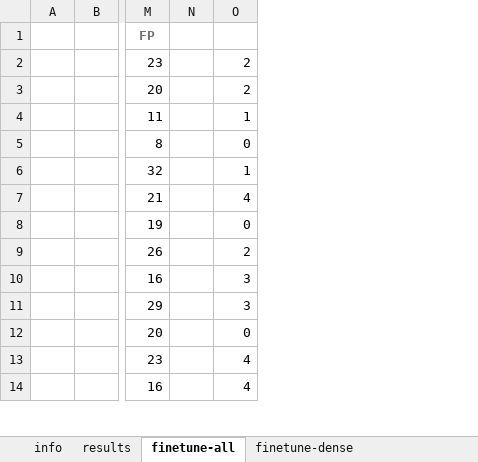
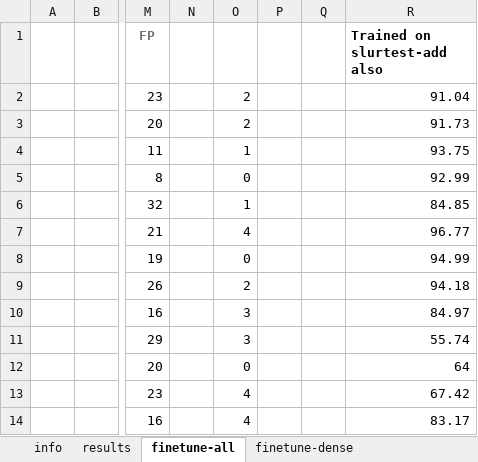
Before and after one commit to SimonFalk/beyondPianoRoll, an Excel workbook: hfc-files/articulated_onset_detection_hfc.xlsx, sheet finetune-all, drawn as a sheet; only a part is shown, gaps mark what is left out; values as stored, in another font and other column widths than the file's, no borders; the diff names each change by its address in the sheet, - before the commit and + after, or states it on an @@ line.

Commit message:
new results

```diff
--- a/hfc-files/articulated_onset_detection_hfc.xlsx (sheet finetune-all)
+++ b/hfc-files/articulated_onset_detection_hfc.xlsx (sheet finetune-all)
+column P, empty
+column Q, empty
+column R (Trained on slurtest-add also), rows 2-14: 91.04 | 91.73 | 93.75 | 92.99 | 84.85 | 96.77 | 94.99 | 94.18 | 84.97 | 55.74 | 64 | 67.42 | 83.17
```
